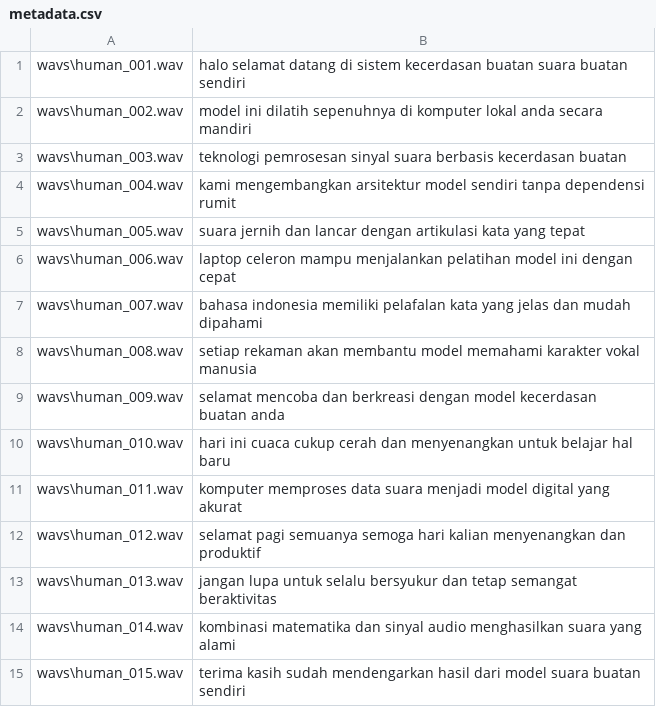
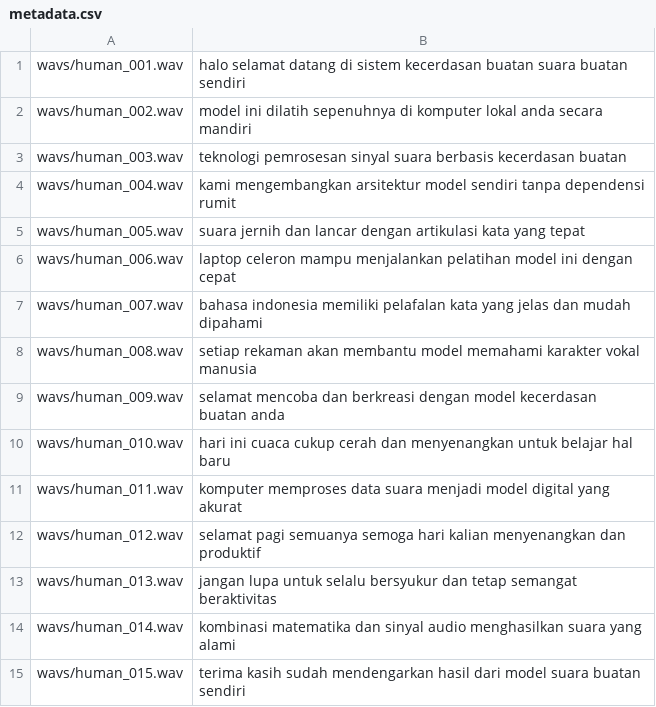
Before and after one commit to sunandar3221/MyVoice, a CSV file: dataset/metadata.csv, drawn as a sheet.

Commit message:
Fix cross-platform Linux path separator di metadata.csv dan dataset loader

```diff
--- a/dataset/metadata.csv
+++ b/dataset/metadata.csv
@@ -1,15 +1,15 @@
-wavs\human_001.wav|halo selamat datang di sistem kecerdasan buatan suara buatan sendiri
-wavs\human_002.wav|model ini dilatih sepenuhnya di komputer lokal anda secara mandiri
-wavs\human_003.wav|teknologi pemrosesan sinyal suara berbasis kecerdasan buatan
-wavs\human_004.wav|kami mengembangkan arsitektur model sendiri tanpa dependensi rumit
-wavs\human_005.wav|suara jernih dan lancar dengan artikulasi kata yang tepat
-wavs\human_006.wav|laptop celeron mampu menjalankan pelatihan model ini dengan cepat
-wavs\human_007.wav|bahasa indonesia memiliki pelafalan kata yang jelas dan mudah dipahami
-wavs\human_008.wav|setiap rekaman akan membantu model memahami karakter vokal manusia
-wavs\human_009.wav|selamat mencoba dan berkreasi dengan model kecerdasan buatan anda
-wavs\human_010.wav|hari ini cuaca cukup cerah dan menyenangkan untuk belajar hal baru
-wavs\human_011.wav|komputer memproses data suara menjadi model digital yang akurat
-wavs\human_012.wav|selamat pagi semuanya semoga hari kalian menyenangkan dan produktif
-wavs\human_013.wav|jangan lupa untuk selalu bersyukur dan tetap semangat beraktivitas
-wavs\human_014.wav|kombinasi matematika dan sinyal audio menghasilkan suara yang alami
-wavs\human_015.wav|terima kasih sudah mendengarkan hasil dari model suara buatan sendiri
+wavs/human_001.wav|halo selamat datang di sistem kecerdasan buatan suara buatan sendiri
+wavs/human_002.wav|model ini dilatih sepenuhnya di komputer lokal anda secara mandiri
+wavs/human_003.wav|teknologi pemrosesan sinyal suara berbasis kecerdasan buatan
+wavs/human_004.wav|kami mengembangkan arsitektur model sendiri tanpa dependensi rumit
+wavs/human_005.wav|suara jernih dan lancar dengan artikulasi kata yang tepat
+wavs/human_006.wav|laptop celeron mampu menjalankan pelatihan model ini dengan cepat
+wavs/human_007.wav|bahasa indonesia memiliki pelafalan kata yang jelas dan mudah dipahami
+wavs/human_008.wav|setiap rekaman akan membantu model memahami karakter vokal manusia
+wavs/human_009.wav|selamat mencoba dan berkreasi dengan model kecerdasan buatan anda
+wavs/human_010.wav|hari ini cuaca cukup cerah dan menyenangkan untuk belajar hal baru
+wavs/human_011.wav|komputer memproses data suara menjadi model digital yang akurat
+wavs/human_012.wav|selamat pagi semuanya semoga hari kalian menyenangkan dan produktif
+wavs/human_013.wav|jangan lupa untuk selalu bersyukur dan tetap semangat beraktivitas
+wavs/human_014.wav|kombinasi matematika dan sinyal audio menghasilkan suara yang alami
+wavs/human_015.wav|terima kasih sudah mendengarkan hasil dari model suara buatan sendiri
```
Also changed, not shown: 5 other files.
